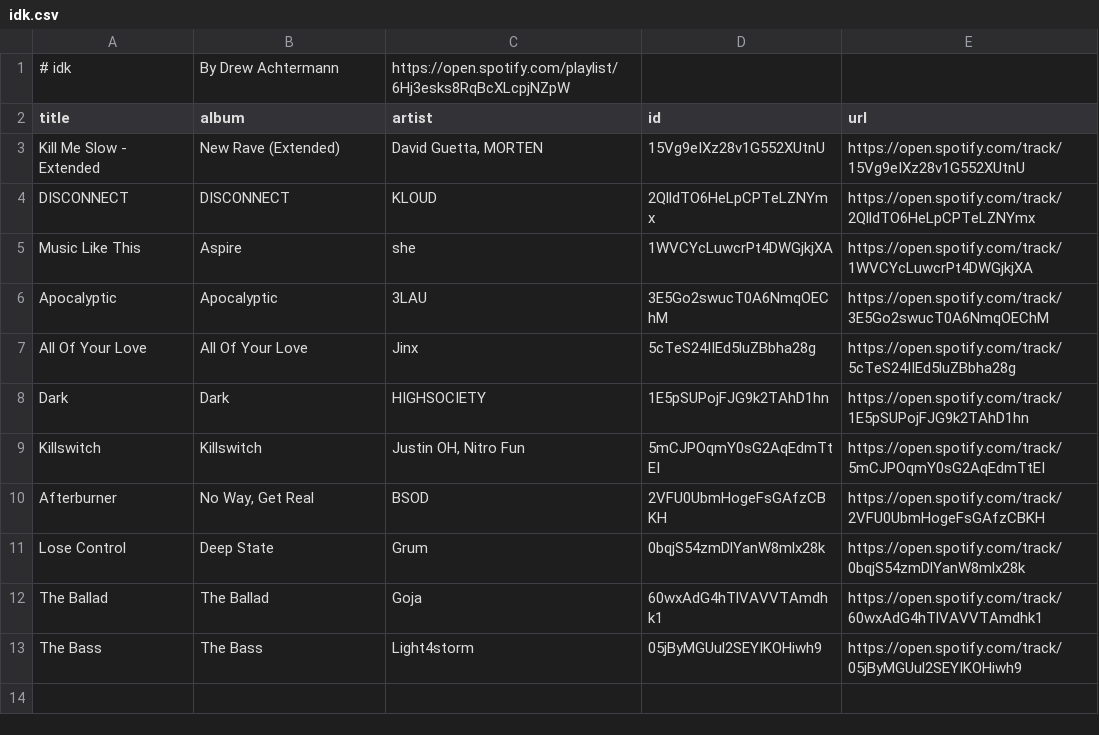
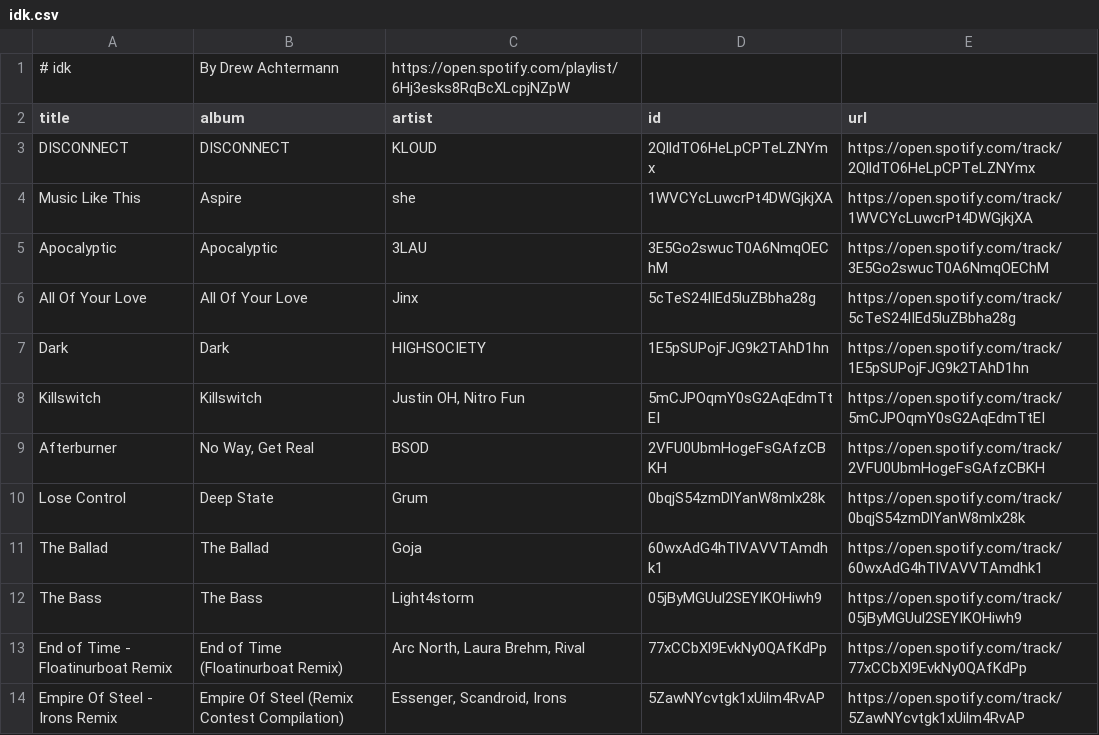
Before and after one commit to unex/dews_beats, a CSV file: playlists/idk.csv, drawn as a sheet; removed rows and columns are numbered as before the commit, all else as after; the diff names each change by its address in the sheet, - before the commit and + after, or states it on an @@ line.

```diff
--- a/playlists/idk.csv
+++ b/playlists/idk.csv
-row 3: Kill Me Slow - Extended | New Rave (Extended) | David Guetta, MORTEN | 15Vg9eIXz28v1G552XUtnU | https://open.spotify.com/track/15Vg9eIXz28v1G552XUtnU
+row 13: End of Time - Floatinurboat Remix | End of Time (Floatinurboat Remix) | Arc North, Laura Brehm, Rival | 77xCCbXl9EvkNy0QAfKdPp | https://open.spotify.com/track/77xCCbXl9EvkNy0QAfKdPp
+row 14: Empire Of Steel - Irons Remix | Empire Of Steel (Remix Contest Compilation) | Essenger, Scandroid, Irons | 5ZawNYcvtgk1xUilm4RvAP | https://open.spotify.com/track/5ZawNYcvtgk1xUilm4RvAP
```
Also changed, not shown: Saved Songs.csv, playlists/Chill Tracks.csv, 5 other files.
